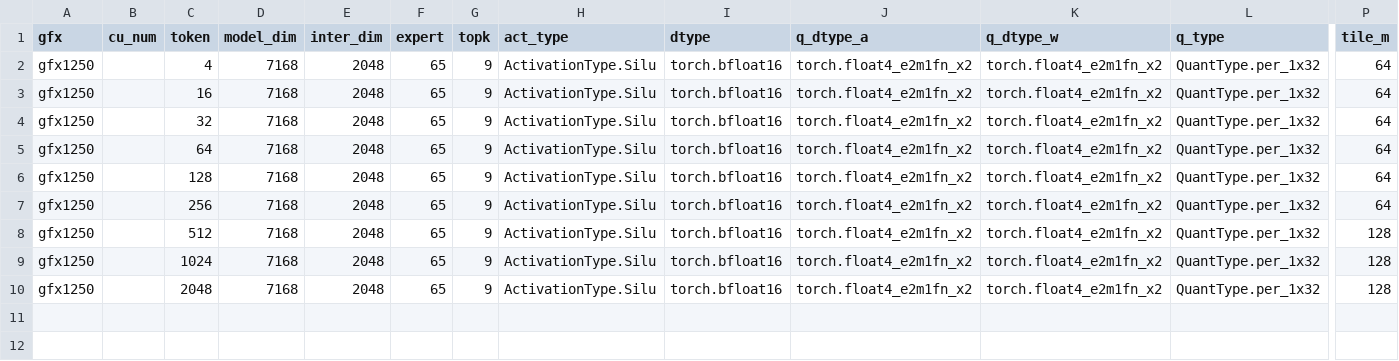
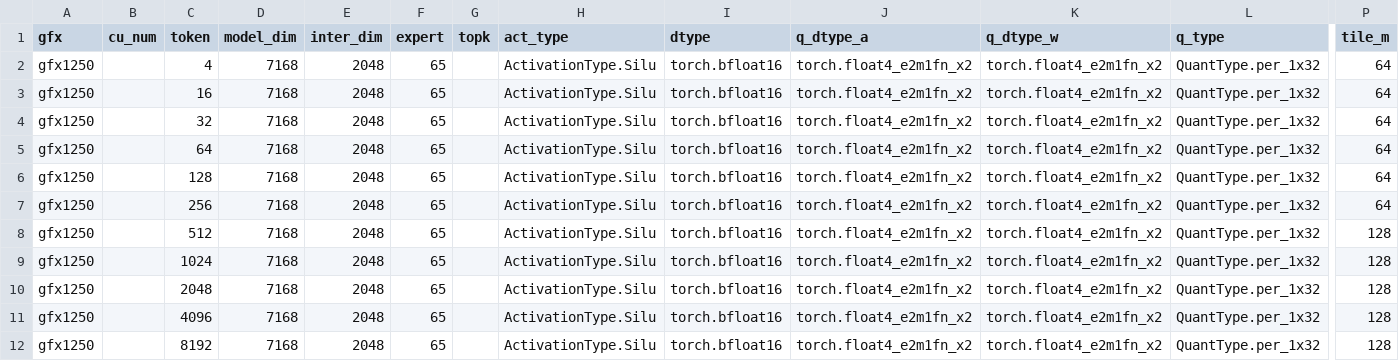
Before and after one commit to karverma-amd/aiter, a CSV file: aiter/configs/dsr1_gfx1250_grouped_fmoe.csv, drawn as a sheet; only a part is shown, gaps mark what is left out; rows hold the shown columns only; the diff names each change by its address in the sheet, - before the commit and + after, or states it on an @@ line.

```diff
--- a/aiter/configs/dsr1_gfx1250_grouped_fmoe.csv
+++ b/aiter/configs/dsr1_gfx1250_grouped_fmoe.csv
-G2:G10 (topk): 9
+G2:G10 (topk): (empty)
+row 11: gfx1250 |  | 4096 | 7168 | 2048 | 65 |  | ActivationType.Silu | torch.bfloat16 | torch.float4_e2m1fn_x2 | torch.float4_e2m1fn_x2 | QuantType.per_1x32 | 128
+row 12: gfx1250 |  | 8192 | 7168 | 2048 | 65 |  | ActivationType.Silu | torch.bfloat16 | torch.float4_e2m1fn_x2 | torch.float4_e2m1fn_x2 | QuantType.per_1x32 | 128
```
Also changed, not shown: 1 other file.
